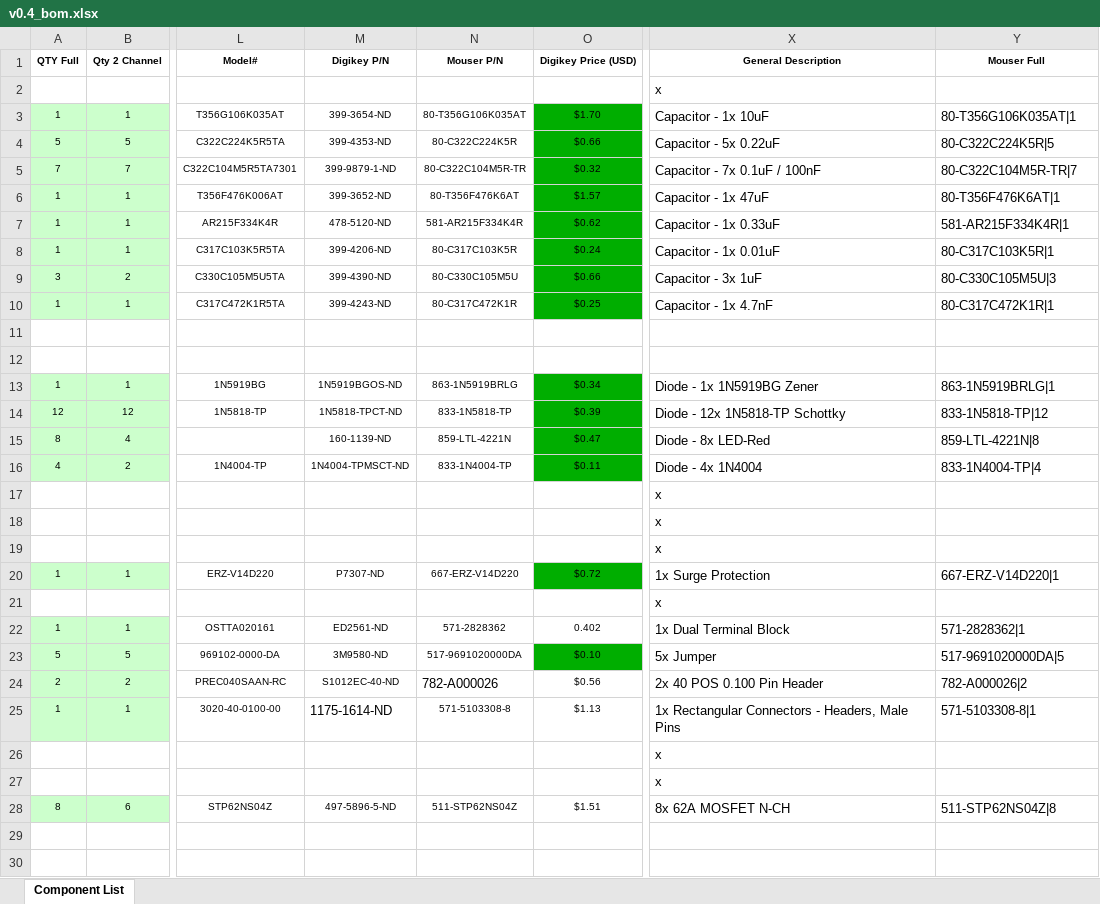
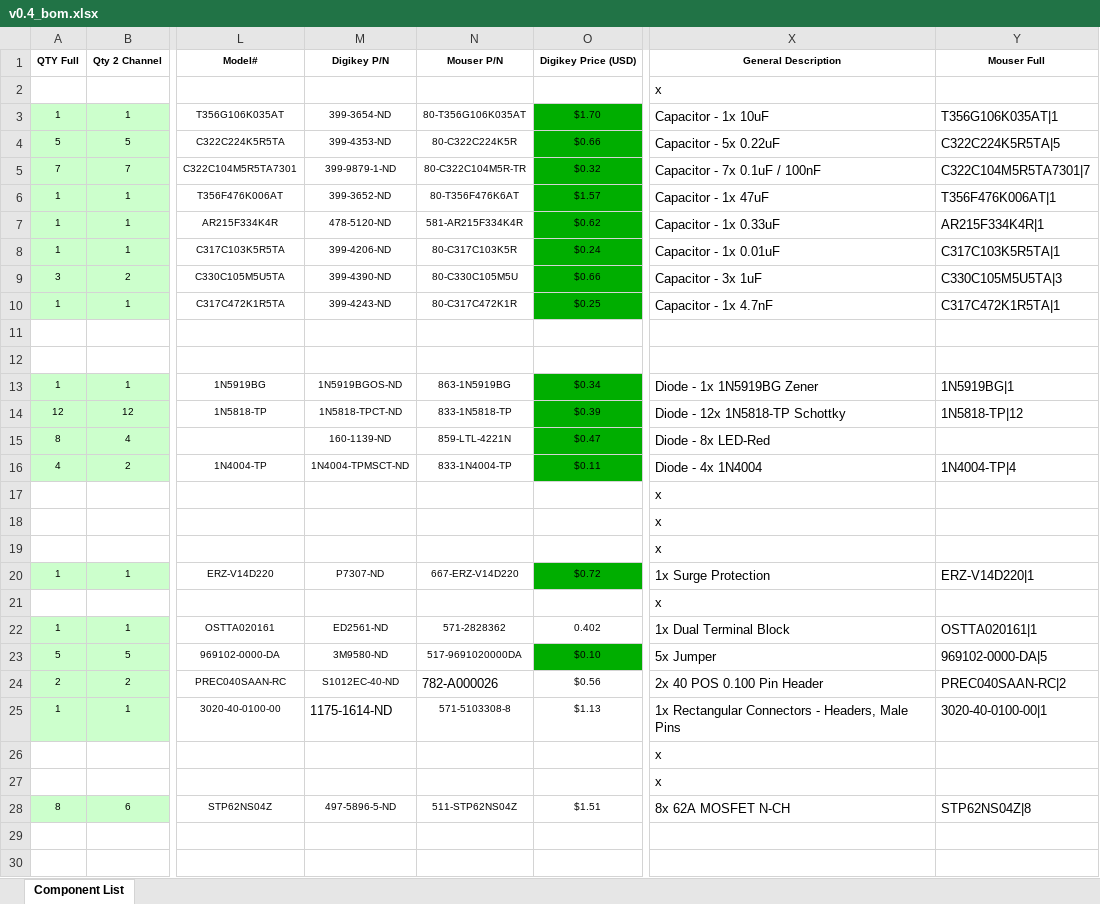
Before and after one commit to speeduino/speeduino, an Excel workbook: reference/hardware/v0.4/v0.4_bom.xlsx, sheet Component List, drawn as a sheet; only a part is shown, gaps mark what is left out; values as stored, in another font and other column widths than the file's, no borders; the diff covers the shown part only; the diff names each change by its address in the sheet, - before the commit and + after, or states it on an @@ line.

```diff
--- a/reference/hardware/v0.4/v0.4_bom.xlsx (sheet Component List)
+++ b/reference/hardware/v0.4/v0.4_bom.xlsx (sheet Component List)
-Y3 (Mouser Full): 80-T356G106K035AT|1
+Y3 (Mouser Full): T356G106K035AT|1
-Y4 (Mouser Full): 80-C322C224K5R|5
+Y4 (Mouser Full): C322C224K5R5TA|5
-Y5 (Mouser Full): 80-C322C104M5R-TR|7
+Y5 (Mouser Full): C322C104M5R5TA7301|7
-Y6 (Mouser Full): 80-T356F476K6AT|1
+Y6 (Mouser Full): T356F476K006AT|1
-Y7 (Mouser Full): 581-AR215F334K4R|1
+Y7 (Mouser Full): AR215F334K4R|1
-Y8 (Mouser Full): 80-C317C103K5R|1
+Y8 (Mouser Full): C317C103K5R5TA|1
-Y9 (Mouser Full): 80-C330C105M5U|3
+Y9 (Mouser Full): C330C105M5U5TA|3
-Y10 (Mouser Full): 80-C317C472K1R|1
+Y10 (Mouser Full): C317C472K1R5TA|1
-N13 (Mouser P/N): 863-1N5919BRLG
+N13 (Mouser P/N): 863-1N5919BG
-Y13 (Mouser Full): 863-1N5919BRLG|1
+Y13 (Mouser Full): 1N5919BG|1
-Y14 (Mouser Full): 833-1N5818-TP|12
+Y14 (Mouser Full): 1N5818-TP|12
-Y15 (Mouser Full): 859-LTL-4221N|8
+Y15 (Mouser Full): (empty)
-Y16 (Mouser Full): 833-1N4004-TP|4
+Y16 (Mouser Full): 1N4004-TP|4
-Y20 (Mouser Full): 667-ERZ-V14D220|1
+Y20 (Mouser Full): ERZ-V14D220|1
-Y22 (Mouser Full): 571-2828362|1
+Y22 (Mouser Full): OSTTA020161|1
-Y23 (Mouser Full): 517-9691020000DA|5
+Y23 (Mouser Full): 969102-0000-DA|5
-Y24 (Mouser Full): 782-A000026|2
+Y24 (Mouser Full): PREC040SAAN-RC|2
-Y25 (Mouser Full): 571-5103308-8|1
+Y25 (Mouser Full): 3020-40-0100-00|1
-Y28 (Mouser Full): 511-STP62NS04Z|8
+Y28 (Mouser Full): STP62NS04Z|8
```
Also changed, not shown: 15 edited cells elsewhere in this sheet, formulas that keep their value, 15 other files.
